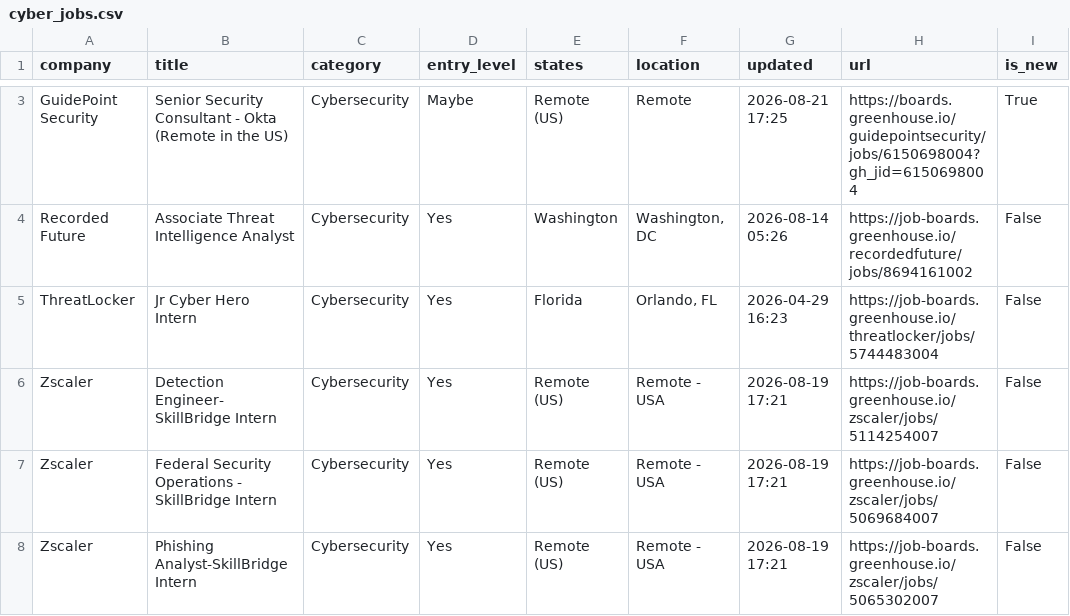
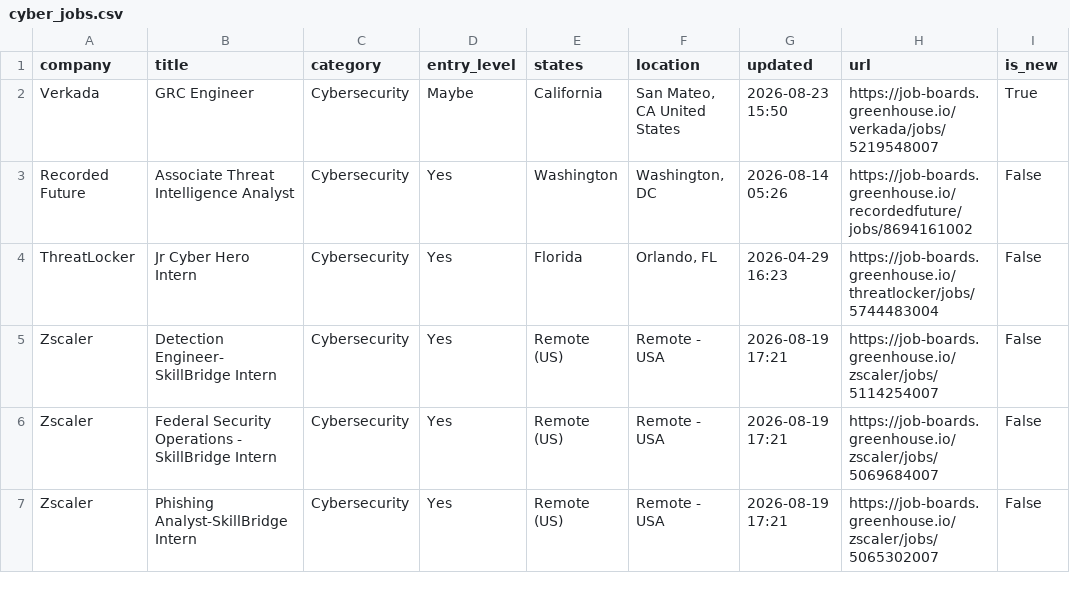
Before and after one commit to bikloz50/cybersecurity-job-tracker, a CSV file: cyber_jobs.csv, drawn as a sheet; only a part is shown, gaps mark what is left out; removed rows and columns are numbered as before the commit, all else as after; the diff covers the shown part only; the diff names each change by its address in the sheet, - before the commit and + after, or states it on an @@ line.

```diff
--- a/cyber_jobs.csv
+++ b/cyber_jobs.csv
-row 3: GuidePoint Security | Senior Security Consultant - Okta (Remote in the US) | Cybersecurity | Maybe | Remote (US) | Remote | 2026-08-21 17:25 | https://boards.greenhouse.io/guidepointsecurity/jobs/6150698004?gh_jid=6150698004 | True
+row 2: Verkada | GRC Engineer | Cybersecurity | Maybe | California | San Mateo, CA United States | 2026-08-23 15:50 | https://job-boards.greenhouse.io/verkada/jobs/5219548007 | True
```
Also changed, not shown: 2 added rows, 4 removed rows, 1 moved row and 2 edited cells elsewhere in this file, 3 other files.
